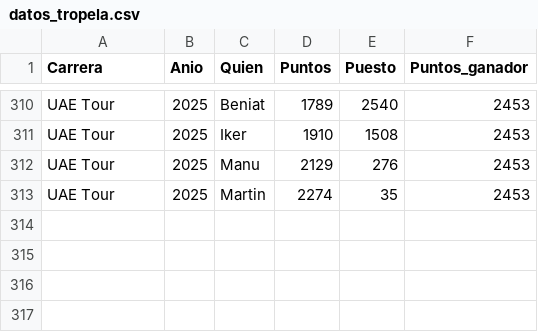
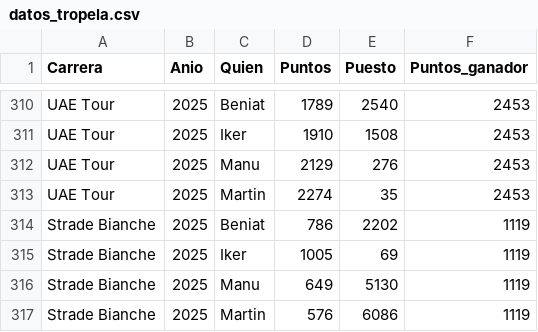
Before and after one commit to TimeTrialPerformances/Tropela_bet, a CSV file: datos_tropela.csv, drawn as a sheet; only a part is shown, gaps mark what is left out; the diff names each change by its address in the sheet, - before the commit and + after, or states it on an @@ line.

Commit message:
Add: Strade Biache

```diff
--- a/datos_tropela.csv
+++ b/datos_tropela.csv
+row 314: Strade Bianche | 2025 | Beniat | 786 | 2202 | 1119
+row 315: Strade Bianche | 2025 | Iker | 1005 | 69 | 1119
+row 316: Strade Bianche | 2025 | Manu | 649 | 5130 | 1119
+row 317: Strade Bianche | 2025 | Martin | 576 | 6086 | 1119
```
